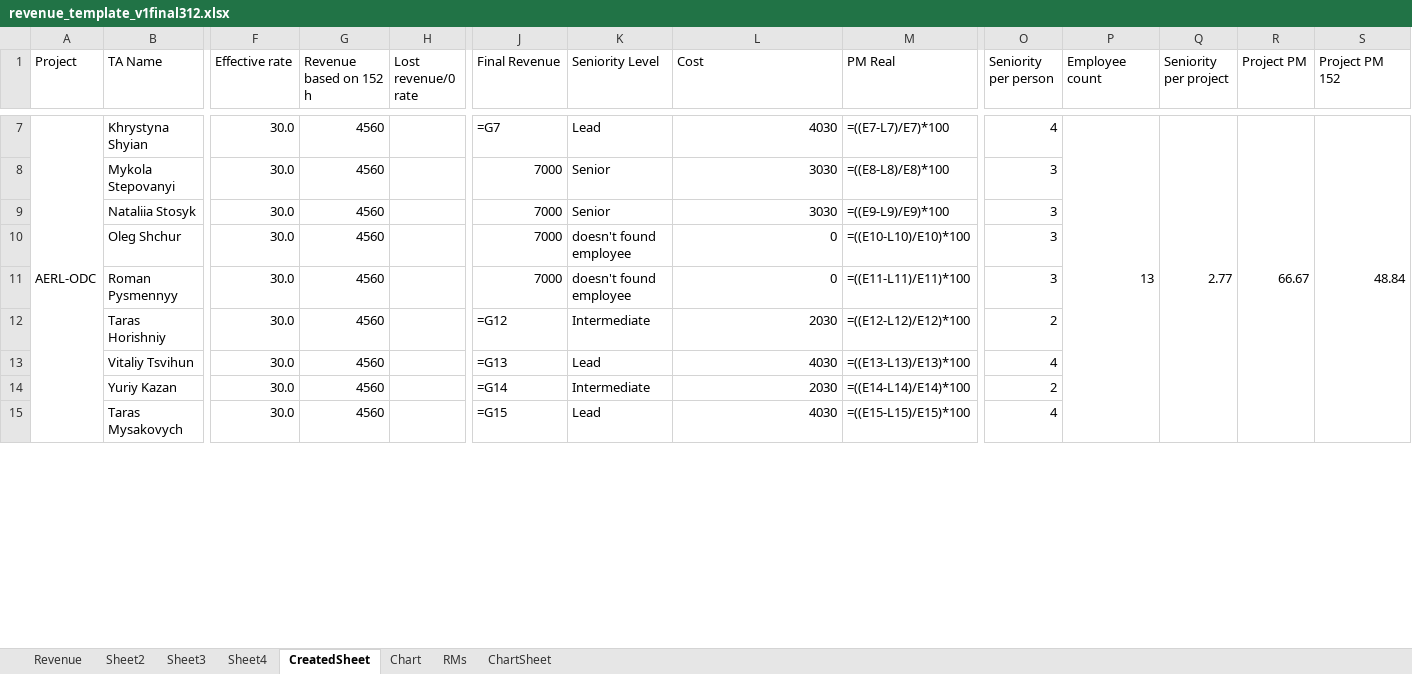
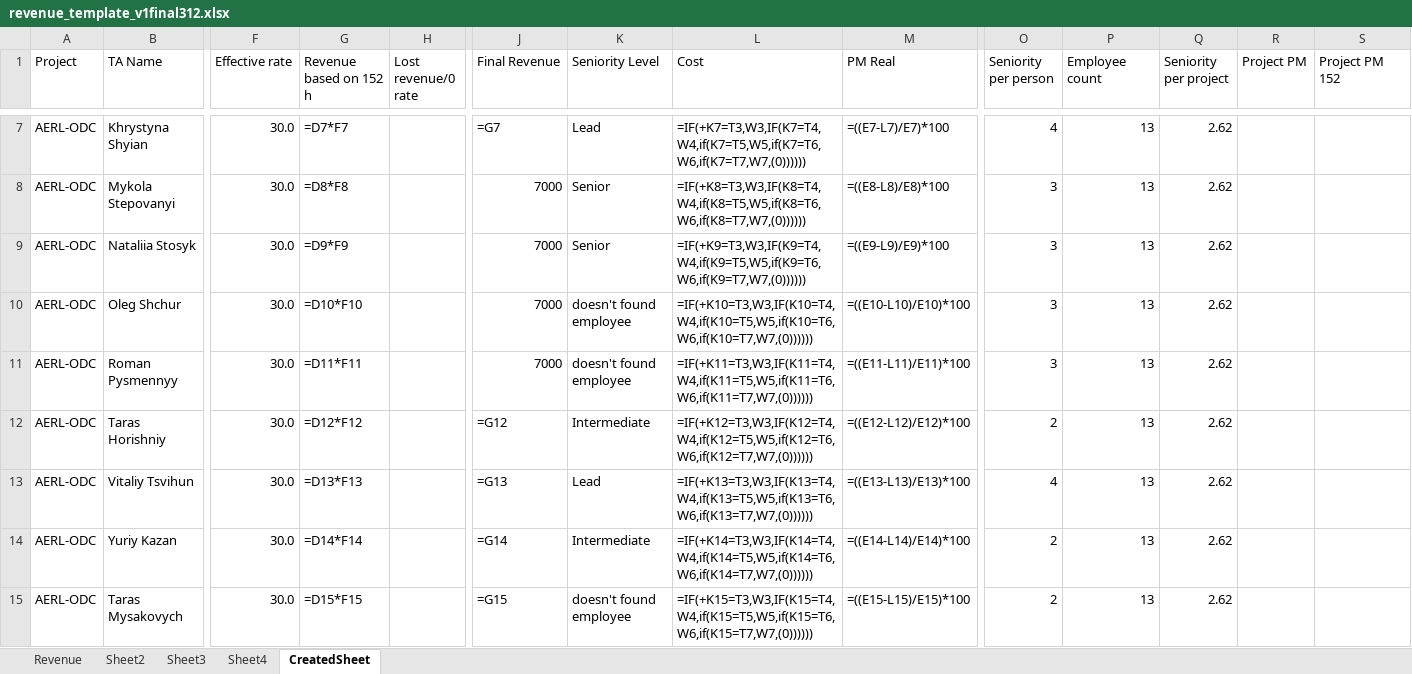
Before and after one commit to Mentorship077/FinApp, an Excel workbook: output/revenue_template_v1final312.xlsx, sheet CreatedSheet, drawn as a sheet; only a part is shown, gaps mark what is left out; values as stored, in another font and other column widths than the file's, no cell formats; formulas without a stored value are shown as written; removed rows and columns are numbered as before the commit, all else as after; the diff covers the shown part only; the diff names each change by its address in the sheet, - before the commit and + after, or states it on an @@ line.

```diff
--- a/output/revenue_template_v1final312.xlsx (sheet CreatedSheet)
+++ b/output/revenue_template_v1final312.xlsx (sheet CreatedSheet)
-sheet tab: Chart
-sheet tab: RMs
-sheet tab: ChartSheet
-A7:A19 merged
-G7 (Revenue based on 152 h): 4560
+G7 (Revenue based on 152 h): =D7*F7
-L7 (Cost): 4030
+L7 (Cost): =IF(+K7=T3,W3,IF(K7=T4,W4,if(K7=T5,W5,if(K7=T6,W6,if(K7=T7,W7,(0))))))
-P7:P19 merged
-Q7 (Seniority per project): 2.77
+Q7 (Seniority per project): 2.62
-Q7:Q19 merged
-R7 (Project PM): 66.67
+R7 (Project PM): (empty)
-R7:R19 merged
-S7 (Project PM 152): 48.84
+S7 (Project PM 152): (empty)
-S7:S19 merged
-A8:A15 (Project): (empty)
+A8:A15 (Project): AERL-ODC
-G8 (Revenue based on 152 h): 4560
+G8 (Revenue based on 152 h): =D8*F8
-L8 (Cost): 3030
+L8 (Cost): =IF(+K8=T3,W3,IF(K8=T4,W4,if(K8=T5,W5,if(K8=T6,W6,if(K8=T7,W7,(0))))))
-P8:P15 (Employee count): (empty)
+P8:P15 (Employee count): 13
-Q8:Q15 (Seniority per project): (empty)
+Q8:Q15 (Seniority per project): 2.62
-G9 (Revenue based on 152 h): 4560
+G9 (Revenue based on 152 h): =D9*F9
-L9 (Cost): 3030
+L9 (Cost): =IF(+K9=T3,W3,IF(K9=T4,W4,if(K9=T5,W5,if(K9=T6,W6,if(K9=T7,W7,(0))))))
-G10 (Revenue based on 152 h): 4560
+G10 (Revenue based on 152 h): =D10*F10
-L10 (Cost): 0
+L10 (Cost): =IF(+K10=T3,W3,IF(K10=T4,W4,if(K10=T5,W5,if(K10=T6,W6,if(K10=T7,W7,(0))))))
-G11 (Revenue based on 152 h): 4560
+G11 (Revenue based on 152 h): =D11*F11
-L11 (Cost): 0
+L11 (Cost): =IF(+K11=T3,W3,IF(K11=T4,W4,if(K11=T5,W5,if(K11=T6,W6,if(K11=T7,W7,(0))))))
-G12 (Revenue based on 152 h): 4560
+G12 (Revenue based on 152 h): =D12*F12
-L12 (Cost): 2030
+L12 (Cost): =IF(+K12=T3,W3,IF(K12=T4,W4,if(K12=T5,W5,if(K12=T6,W6,if(K12=T7,W7,(0))))))
-G13 (Revenue based on 152 h): 4560
+G13 (Revenue based on 152 h): =D13*F13
-L13 (Cost): 4030
+L13 (Cost): =IF(+K13=T3,W3,IF(K13=T4,W4,if(K13=T5,W5,if(K13=T6,W6,if(K13=T7,W7,(0))))))
-G14 (Revenue based on 152 h): 4560
+G14 (Revenue based on 152 h): =D14*F14
-L14 (Cost): 2030
+L14 (Cost): =IF(+K14=T3,W3,IF(K14=T4,W4,if(K14=T5,W5,if(K14=T6,W6,if(K14=T7,W7,(0))))))
-G15 (Revenue based on 152 h): 4560
+G15 (Revenue based on 152 h): =D15*F15
-K15 (Seniority Level): Lead
+K15 (Seniority Level): doesn't found employee
-L15 (Cost): 4030
+L15 (Cost): =IF(+K15=T3,W3,IF(K15=T4,W4,if(K15=T5,W5,if(K15=T6,W6,if(K15=T7,W7,(0))))))
-O15 (Seniority per person): 4
+O15 (Seniority per person): 2
```
Also changed, not shown: 12 added rows, 369 edited cells and merged cells elsewhere in this sheet, cell formats, formulas that keep their value, charts or pictures, 1 other file.
